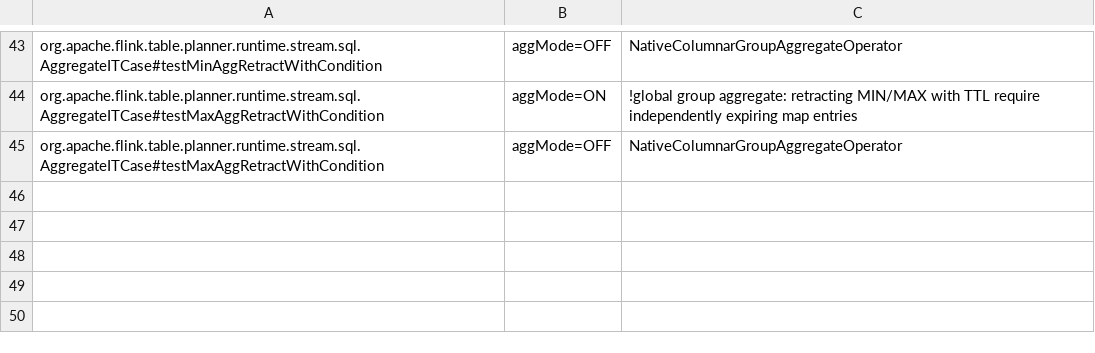
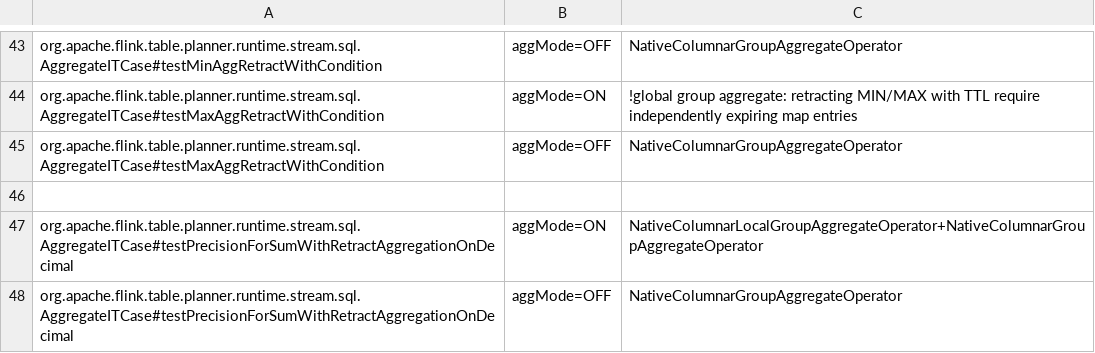
Before and after one commit to Flanderzz/StreamFusion, a TSV file: dev/flink-suite/agent/src/main/resources/native-execution.tsv, drawn as a sheet; only a part is shown, gaps mark what is left out.

```diff
--- a/dev/flink-suite/agent/src/main/resources/native-execution.tsv
+++ b/dev/flink-suite/agent/src/main/resources/native-execution.tsv
@@ -45 +45,4 @@ org.apache.flink.table.planner.runtime.stream.sql.AggregateITCase#testMaxAggRetr
 org.apache.flink.table.planner.runtime.stream.sql.AggregateITCase#testMaxAggRetractWithCondition	aggMode=OFF	NativeColumnarGroupAggregateOperator
+
+org.apache.flink.table.planner.runtime.stream.sql.AggregateITCase#testPrecisionForSumWithRetractAggregationOnDecimal	aggMode=ON	NativeColumnarLocalGroupAggregateOperator+NativeColumnarGroupAggregateOperator
+org.apache.flink.table.planner.runtime.stream.sql.AggregateITCase#testPrecisionForSumWithRetractAggregationOnDecimal	aggMode=OFF	NativeColumnarGroupAggregateOperator
```
Also changed, not shown: dev/flink-suite/agent/src/main/resources/native-execution-flink1.18-state.tsv, dev/flink-suite/agent/src/main/resources/native-execution-flink1.18.tsv, 13 other files.
